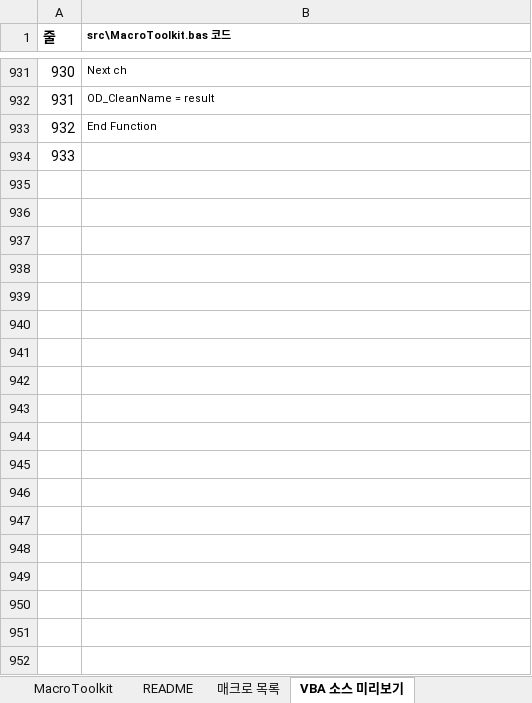
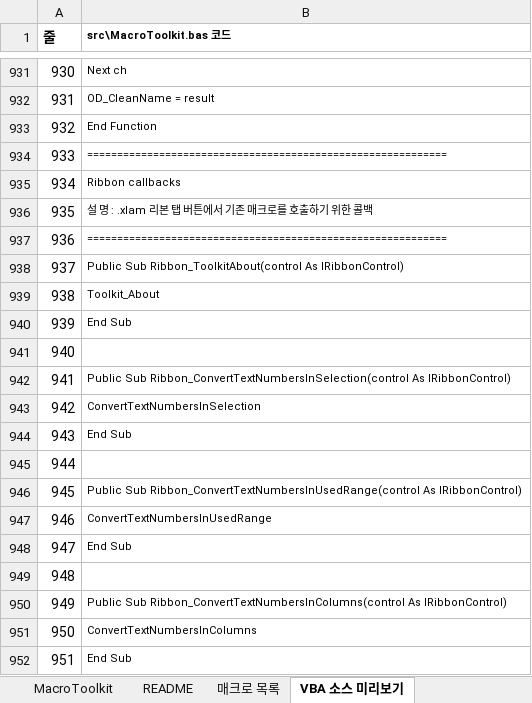
Before and after one commit to elbl1l1antman/data-editing-macro-toolkit, an Excel workbook: excel_macro/dev/DataEditingMacroToolkit_dev.xlsm, sheet VBA 소스 미리보기, drawn as a sheet; only a part is shown, gaps mark what is left out; values as stored, in another font and other column widths than the file's, no borders; the diff covers the shown part only; the diff names each change by its address in the sheet, - before the commit and + after, or states it on an @@ line.

Commit message:
Release macro toolkit v0.4.0 ribbon tab

```diff
--- a/excel_macro/dev/DataEditingMacroToolkit_dev.xlsm (sheet VBA 소스 미리보기)
+++ b/excel_macro/dev/DataEditingMacroToolkit_dev.xlsm (sheet VBA 소스 미리보기)
-B934 (src\MacroToolkit.bas 코드): (empty)
+B934 (src\MacroToolkit.bas 코드): ============================================================
+row 935: 934 | Ribbon callbacks
+row 936: 935 | 설 명 : .xlam 리본 탭 버튼에서 기존 매크로를 호출하기 위한 콜백
+row 937: 936 | ============================================================
+row 938: 937 | Public Sub Ribbon_ToolkitAbout(control As IRibbonControl)
+row 939: 938 | Toolkit_About
+row 940: 939 | End Sub
+row 941: 940
+row 942: 941 | Public Sub Ribbon_ConvertTextNumbersInSelection(control As IRibbonControl)
+row 943: 942 | ConvertTextNumbersInSelection
+row 944: 943 | End Sub
+row 945: 944
+row 946: 945 | Public Sub Ribbon_ConvertTextNumbersInUsedRange(control As IRibbonControl)
+row 947: 946 | ConvertTextNumbersInUsedRange
+row 948: 947 | End Sub
+row 949: 948
+row 950: 949 | Public Sub Ribbon_ConvertTextNumbersInColumns(control As IRibbonControl)
+row 951: 950 | ConvertTextNumbersInColumns
+row 952: 951 | End Sub
```
Also changed, not shown: 17 added rows and 1 edited cell elsewhere in this sheet, sheet README, sheet MacroToolkit, excel_macro/release/latest/DataEditingMacroToolkit_latest.xlsm, 10 other files.
